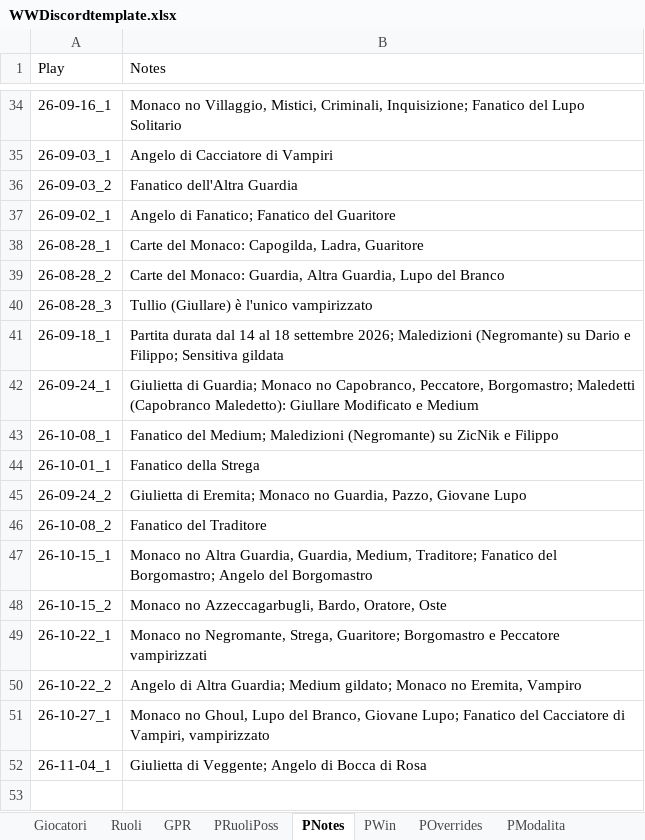
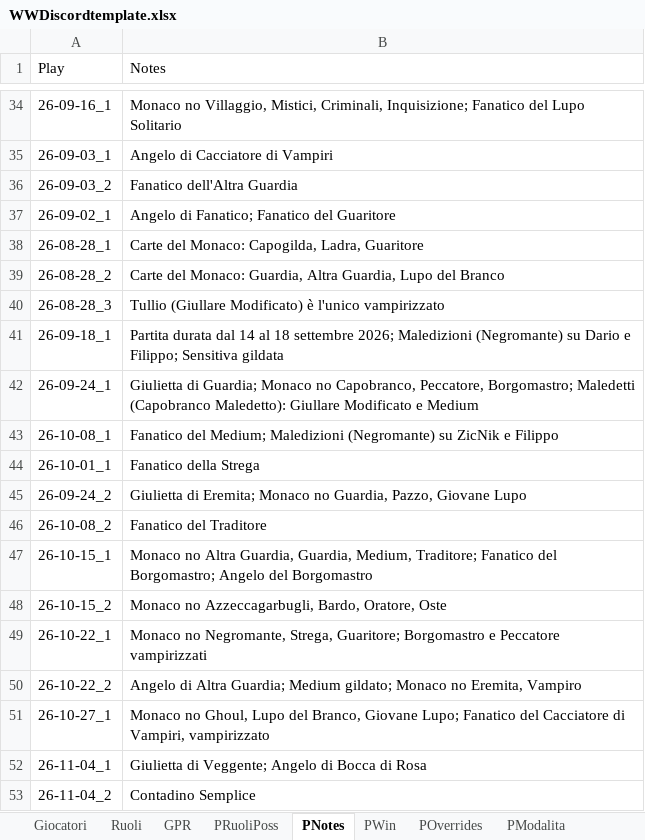
Before and after one commit to FilippoMart/WW-Discord, an Excel workbook: WWDiscordtemplate.xlsx, sheet PNotes, drawn as a sheet; only a part is shown, gaps mark what is left out; values as stored, in another font and other column widths than the file's, no borders; the diff names each change by its address in the sheet, - before the commit and + after, or states it on an @@ line.

```diff
--- a/WWDiscordtemplate.xlsx (sheet PNotes)
+++ b/WWDiscordtemplate.xlsx (sheet PNotes)
-B40 (Notes): Tullio (Giullare) è l'unico…
+B40 (Notes): Tullio (Giullare Modificato) è l'unico…
+row 53: 26-11-04_2 | Contadino Semplice
```
Also changed, not shown: 1 other file.
